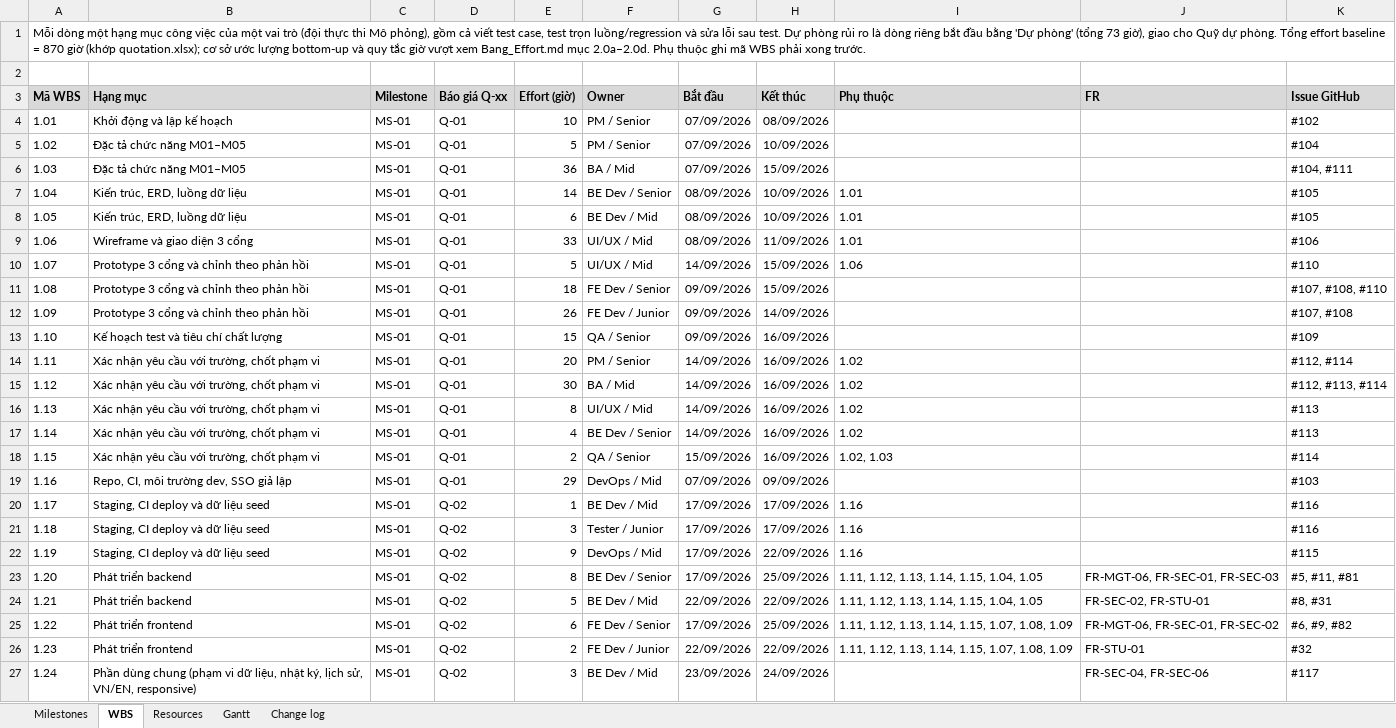
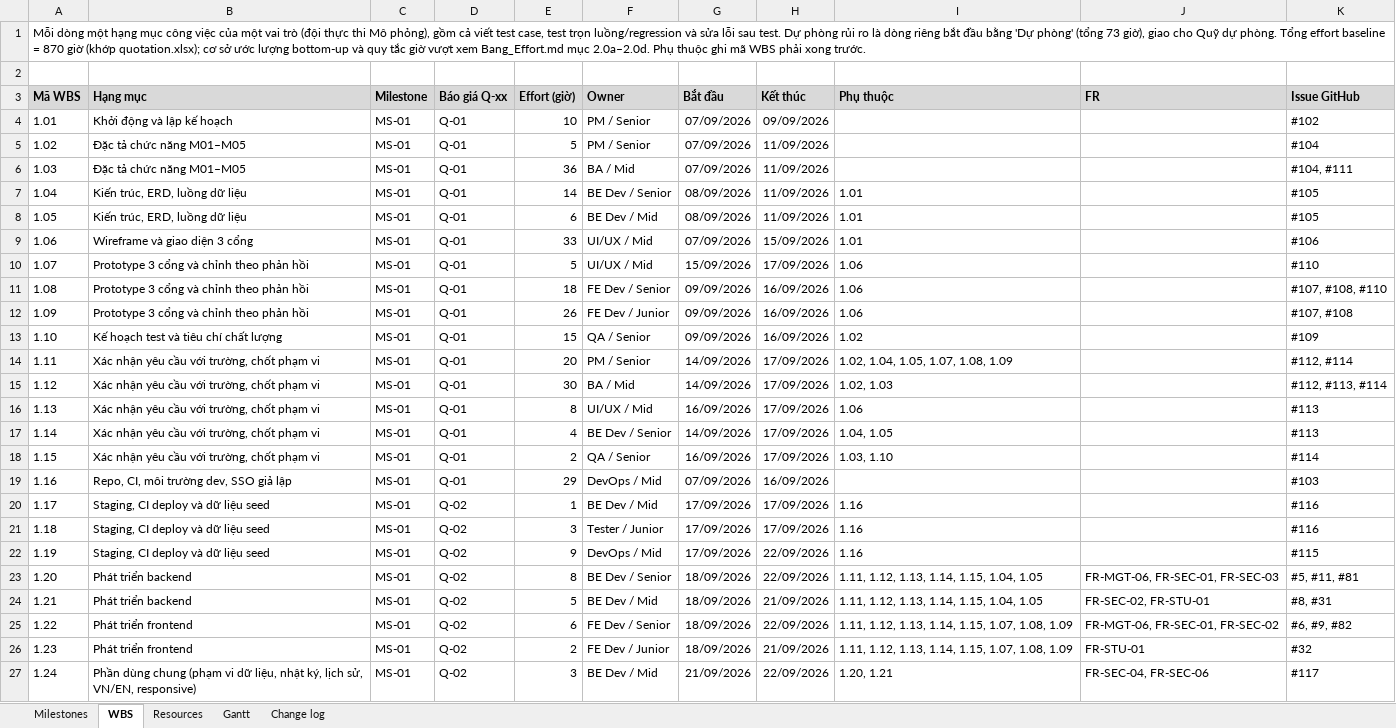
Before and after one commit to ericphan2545/UniSupport, an Excel workbook: docs_v2/management/UniSupport_Masterplan_nhom2.xlsx, sheet WBS, drawn as a sheet; only a part is shown; values as stored, in another font and other column widths than the file's, no borders; the diff covers the shown part only; the diff names each change by its address in the sheet, - before the commit and + after, or states it on an @@ line.

```diff
--- a/docs_v2/management/UniSupport_Masterplan_nhom2.xlsx (sheet WBS)
+++ b/docs_v2/management/UniSupport_Masterplan_nhom2.xlsx (sheet WBS)
-H4 (Kết thúc): 08/09/2026
+H4 (Kết thúc): 09/09/2026
-H5 (Kết thúc): 10/09/2026
+H5 (Kết thúc): 11/09/2026
-H6 (Kết thúc): 15/09/2026
+H6 (Kết thúc): 11/09/2026
-H7:H8 (Kết thúc): 10/09/2026
+H7:H8 (Kết thúc): 11/09/2026
-G9 (Bắt đầu): 08/09/2026
+G9 (Bắt đầu): 07/09/2026
-H9 (Kết thúc): 11/09/2026
+H9 (Kết thúc): 15/09/2026
-G10 (Bắt đầu): 14/09/2026
+G10 (Bắt đầu): 15/09/2026
-H10 (Kết thúc): 15/09/2026
+H10 (Kết thúc): 17/09/2026
-H11 (Kết thúc): 15/09/2026
+H11 (Kết thúc): 16/09/2026
-I11:I12 (Phụ thuộc): (empty)
+I11:I12 (Phụ thuộc): 1.06
-H12 (Kết thúc): 14/09/2026
+H12 (Kết thúc): 16/09/2026
-I13 (Phụ thuộc): (empty)
+I13 (Phụ thuộc): 1.02
-H14:H18 (Kết thúc): 16/09/2026
+H14:H18 (Kết thúc): 17/09/2026
-I14 (Phụ thuộc): 1.02
+I14 (Phụ thuộc): 1.02, 1.04, 1.05, 1.07, 1.08, 1.09
-I15 (Phụ thuộc): 1.02
+I15 (Phụ thuộc): 1.02, 1.03
-G16 (Bắt đầu): 14/09/2026
+G16 (Bắt đầu): 16/09/2026
-I16 (Phụ thuộc): 1.02
+I16 (Phụ thuộc): 1.06
-I17 (Phụ thuộc): 1.02
+I17 (Phụ thuộc): 1.04, 1.05
-G18 (Bắt đầu): 15/09/2026
+G18 (Bắt đầu): 16/09/2026
-I18 (Phụ thuộc): 1.02, 1.03
+I18 (Phụ thuộc): 1.03, 1.10
-H19 (Kết thúc): 09/09/2026
+H19 (Kết thúc): 16/09/2026
-G23 (Bắt đầu): 17/09/2026
+G23 (Bắt đầu): 18/09/2026
-H23 (Kết thúc): 25/09/2026
+H23 (Kết thúc): 22/09/2026
-G24 (Bắt đầu): 22/09/2026
+G24 (Bắt đầu): 18/09/2026
-H24 (Kết thúc): 22/09/2026
+H24 (Kết thúc): 21/09/2026
-G25 (Bắt đầu): 17/09/2026
+G25 (Bắt đầu): 18/09/2026
-H25 (Kết thúc): 25/09/2026
+H25 (Kết thúc): 22/09/2026
-G26 (Bắt đầu): 22/09/2026
+G26 (Bắt đầu): 18/09/2026
-H26 (Kết thúc): 22/09/2026
+H26 (Kết thúc): 21/09/2026
-G27 (Bắt đầu): 23/09/2026
+G27 (Bắt đầu): 21/09/2026
-H27 (Kết thúc): 24/09/2026
+H27 (Kết thúc): 22/09/2026
-I27 (Phụ thuộc): (empty)
+I27 (Phụ thuộc): 1.20, 1.21
```
Also changed, not shown: 120 edited cells elsewhere in this sheet, sheet Resources, sheet Change log, 3 other files.
